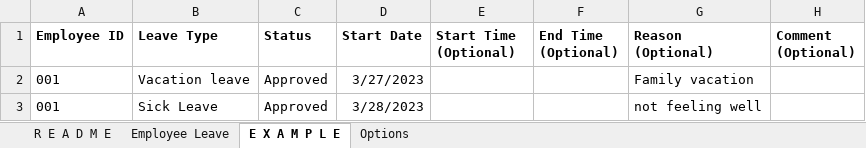
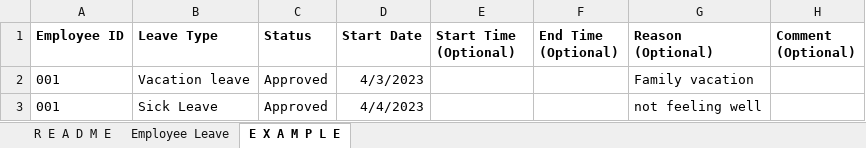
Before and after one commit to lbg-globagility/accupay, an Excel workbook: AccuPay/ImportTemplates/accupay-leave-template.xlsx, sheet E X A M P L E, drawn as a sheet; values as stored, in another font and other column widths than the file's, no borders; the diff names each change by its address in the sheet, - before the commit and + after, or states it on an @@ line.

Commit message:
fix: leave import open to all

```diff
--- a/AccuPay/ImportTemplates/accupay-leave-template.xlsx (sheet E X A M P L E)
+++ b/AccuPay/ImportTemplates/accupay-leave-template.xlsx (sheet E X A M P L E)
@@ sheet tab hidden: Options @@
-D2 (Start Date): 3/27/2023
+D2 (Start Date): 4/3/2023
-D3 (Start Date): 3/28/2023
+D3 (Start Date): 4/4/2023
```
Also changed, not shown: 4 other files.
